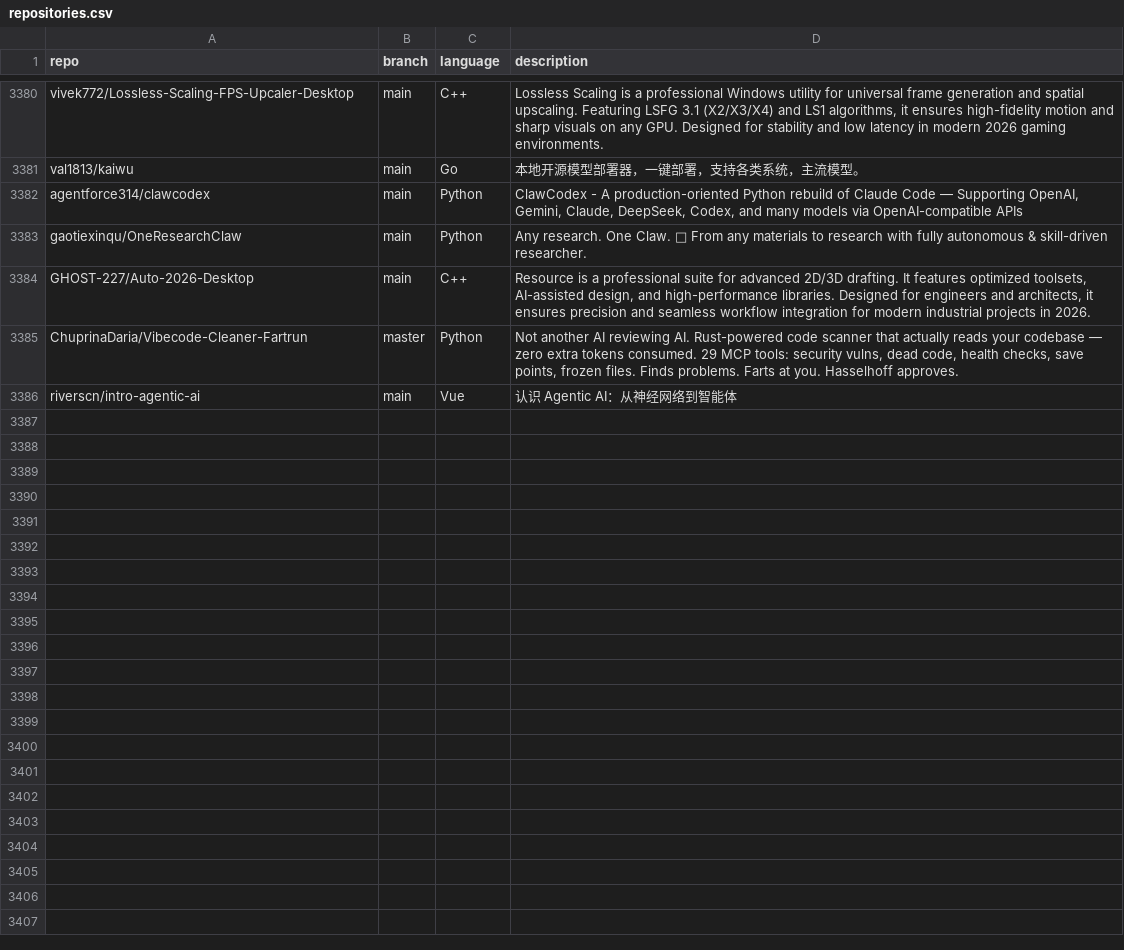
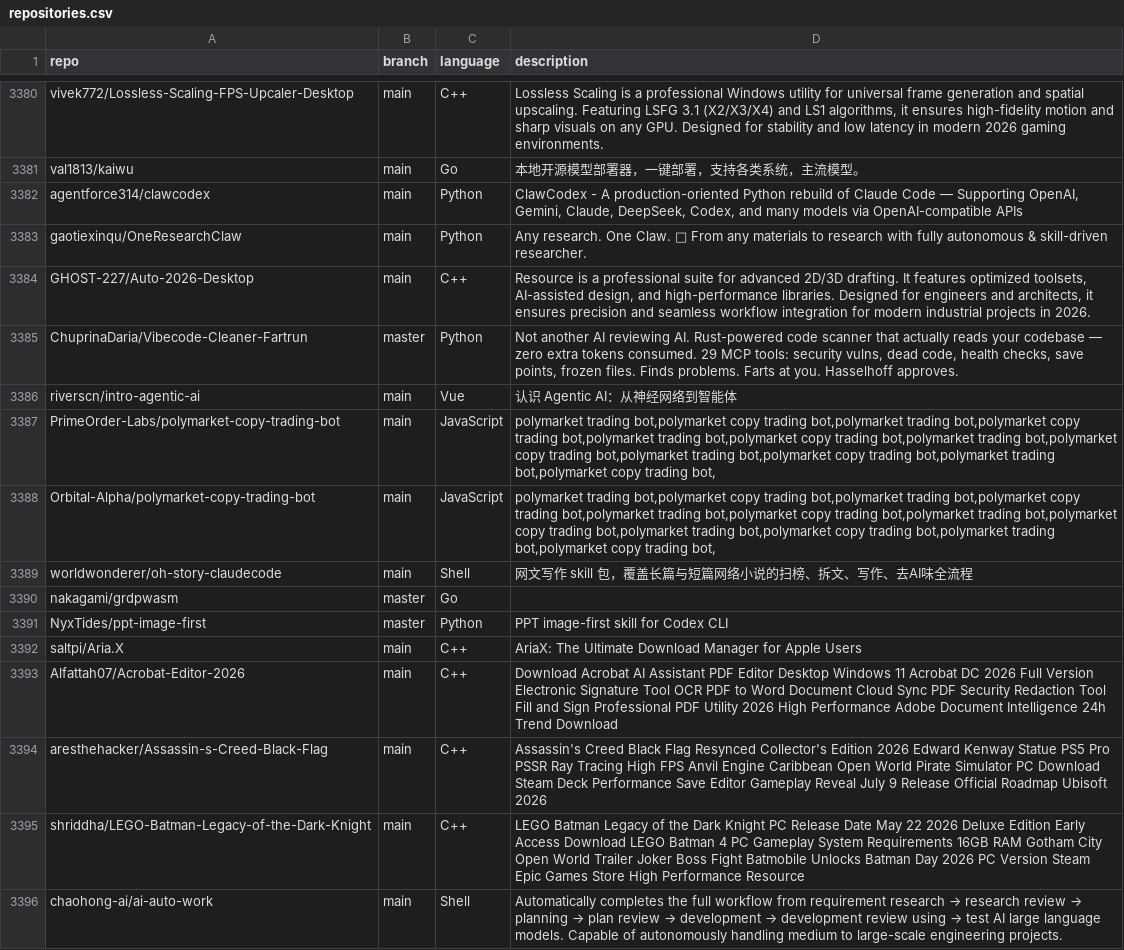
Before and after one commit to mgks/GitHubTree, a CSV file: _data/repositories.csv, drawn as a sheet; only a part is shown, gaps mark what is left out.

Commit message:
chore: added 10 new repos

```diff
--- a/_data/repositories.csv
+++ b/_data/repositories.csv
@@ -3386 +3386,11 @@ ChuprinaDaria/Vibecode-Cleaner-Fartrun,master,Python,"Not another AI reviewing A
 riverscn/intro-agentic-ai,main,Vue,"认识 Agentic AI：从神经网络到智能体"
+PrimeOrder-Labs/polymarket-copy-trading-bot,main,JavaScript,"polymarket trading bot,polymarket copy trading bot,polymarket trading bot,polymarket copy trading bot,polymarket trading bot,polymarket copy trading bot,polymarket trading bot,polymarket copy trading bot,polymarket trading bot,polymarket copy trading bot,polymarket trading bot,polymarket copy trading bot,"
+Orbital-Alpha/polymarket-copy-trading-bot,main,JavaScript,"polymarket trading bot,polymarket copy trading bot,polymarket trading bot,polymarket copy trading bot,polymarket trading bot,polymarket copy trading bot,polymarket trading bot,polymarket copy trading bot,polymarket trading bot,polymarket copy trading bot,polymarket trading bot,polymarket copy trading bot,"
+worldwonderer/oh-story-claudecode,main,Shell,"网文写作 skill 包，覆盖长篇与短篇网络小说的扫榜、拆文、写作、去AI味全流程"
+nakagami/grdpwasm,master,Go,""
+NyxTides/ppt-image-first,master,Python,"PPT image-first skill for Codex CLI"
+saltpi/Aria.X,main,C++,"AriaX: The Ultimate Download Manager for Apple Users"
+Alfattah07/Acrobat-Editor-2026,main,C++,"Download Acrobat AI Assistant PDF Editor Desktop Windows 11 Acrobat DC 2026 Full Version Electronic Signature Tool OCR PDF to Word Document Cloud Sync PDF Security Redaction Tool Fill and Sign Professional PDF Utility 2026 High Performance Adobe Document Intelligence 24h Trend Download"
+aresthehacker/Assassin-s-Creed-Black-Flag,main,C++,"Assassin's Creed Black Flag Resynced Collector's Edition 2026 Edward Kenway Statue PS5 Pro PSSR Ray Tracing High FPS Anvil Engine Caribbean Open World Pirate Simulator PC Download Steam Deck Performance Save Editor Gameplay Reveal July 9 Release Official Roadmap Ubisoft 2026"
+shriddha/LEGO-Batman-Legacy-of-the-Dark-Knight,main,C++,"LEGO Batman Legacy of the Dark Knight PC Release Date May 22 2026 Deluxe Edition Early Access Download LEGO Batman 4 PC Gameplay System Requirements 16GB RAM Gotham City Open World Trailer Joker Boss Fight Batmobile Unlocks Batman Day 2026 PC Version Steam Epic Games Store High Performance Resource"
+chaohong-ai/ai-auto-work,main,Shell,"Automatically completes the full workflow from requirement research → research review → planning → plan review → development →  development review using → test AI large language models. Capable of autonomously handling medium to large-scale engineering projects."
```
